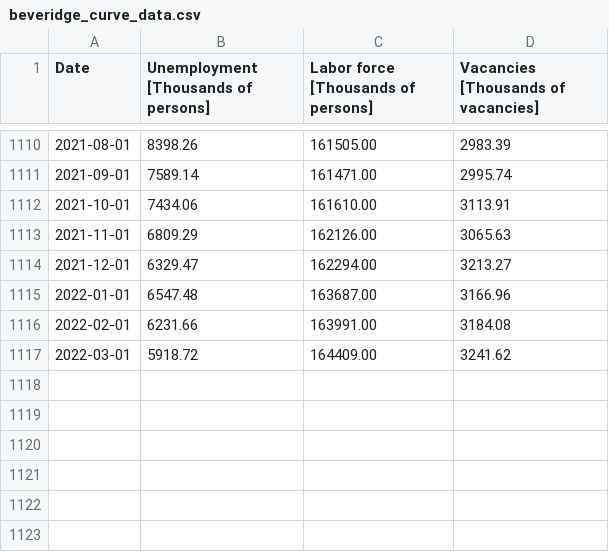
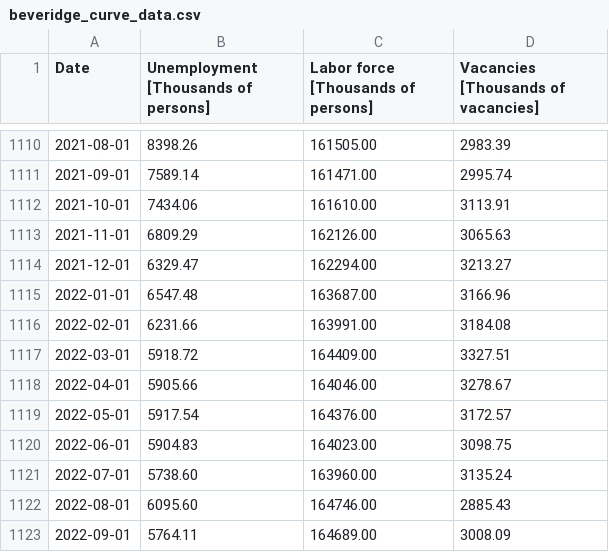
Before and after one commit to msilva913/economic-data, a CSV file: dmp/csv/beveridge_curve_data.csv, drawn as a sheet; only a part is shown, gaps mark what is left out.

```diff
--- a/dmp/csv/beveridge_curve_data.csv
+++ b/dmp/csv/beveridge_curve_data.csv
@@ -1116,2 +1116,8 @@ Date,Unemployment [Thousands of persons],Labor force [Thousands of persons],Vaca
 2022-02-01,    6231.66,  163991.00,    3184.08
-2022-03-01,    5918.72,  164409.00,    3241.62
+2022-03-01,    5918.72,  164409.00,    3327.51
+2022-04-01,    5905.66,  164046.00,    3278.67
+2022-05-01,    5917.54,  164376.00,    3172.57
+2022-06-01,    5904.83,  164023.00,    3098.75
+2022-07-01,    5738.60,  163960.00,    3135.24
+2022-08-01,    6095.60,  164746.00,    2885.43
+2022-09-01,    5764.11,  164689.00,    3008.09
```
Also changed, not shown: 12 other files.
